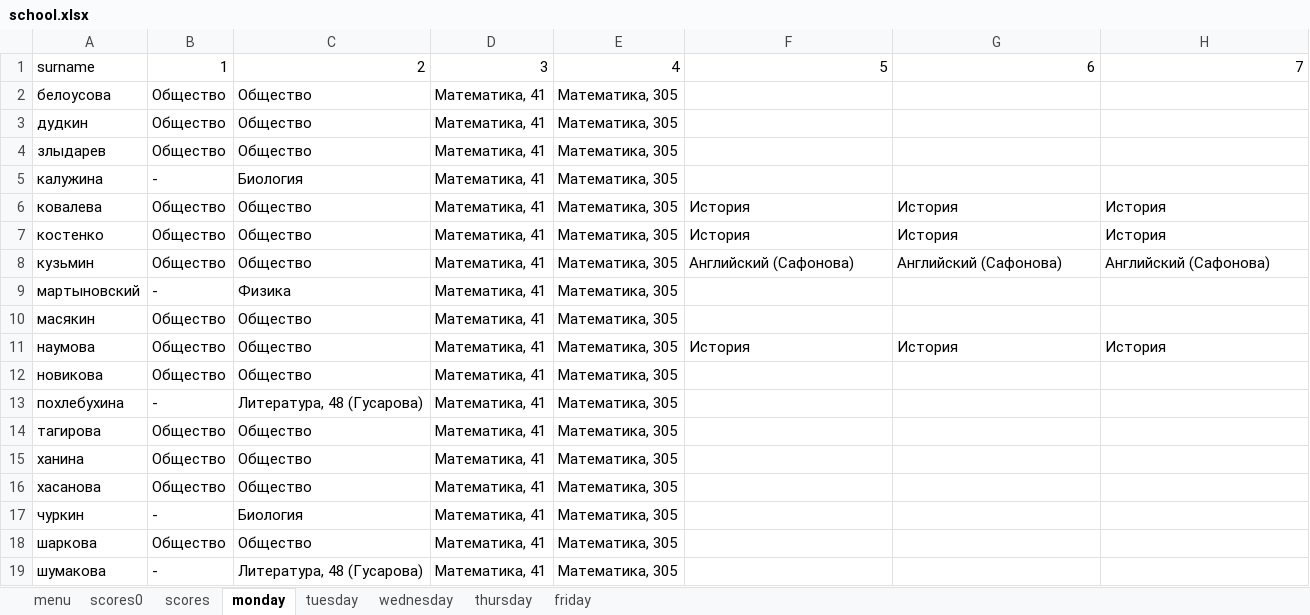
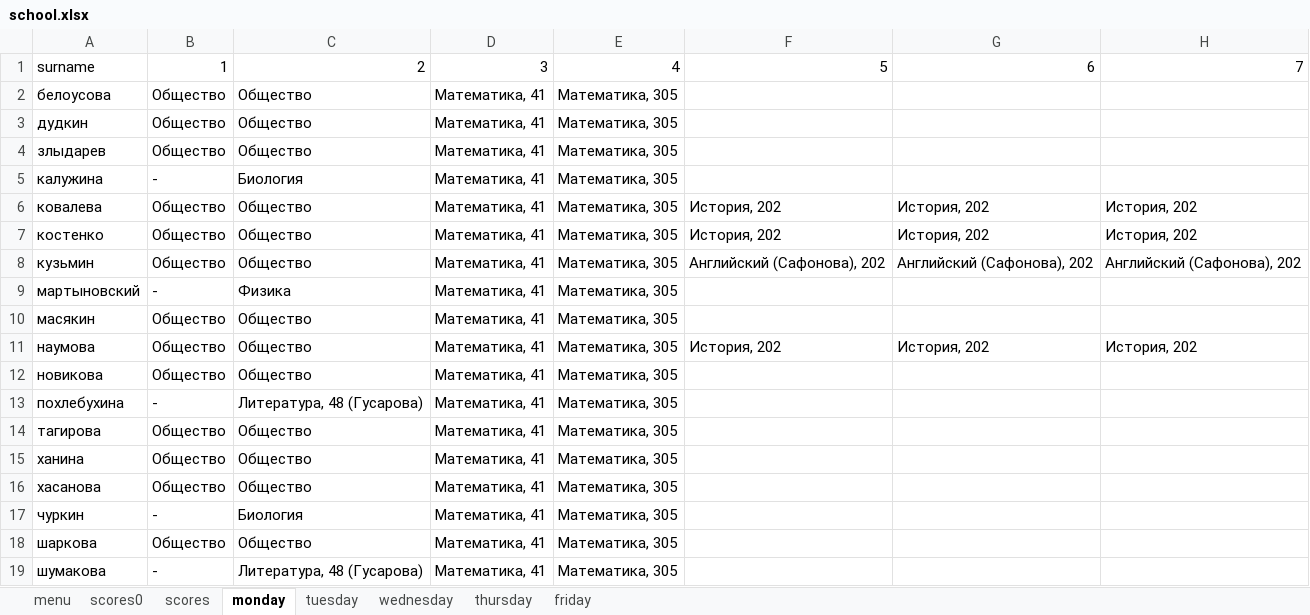
Before and after one commit to AYEpocik/DiaryTelgram, an Excel workbook: Database/school.xlsx, sheet monday, drawn as a sheet; values as stored, in another font and other column widths than the file's, no borders; the diff names each change by its address in the sheet, - before the commit and + after, or states it on an @@ line.

```diff
--- a/Database/school.xlsx (sheet monday)
+++ b/Database/school.xlsx (sheet monday)
-F6:F7: История
+F6:F7: История, 202
-G6:G7: История
+G6:G7: История, 202
-H6:H7: История
+H6:H7: История, 202
-F8: Английский (Сафонова)
+F8: Английский (Сафонова), 202
-G8: Английский (Сафонова)
+G8: Английский (Сафонова), 202
-H8: Английский (Сафонова)
+H8: Английский (Сафонова), 202
-F11: История
+F11: История, 202
-G11: История
+G11: История, 202
-H11: История
+H11: История, 202
```
Also changed, not shown: sheet thursday, sheet wednesday, sheet tuesday, sheet friday, 2 other files.
